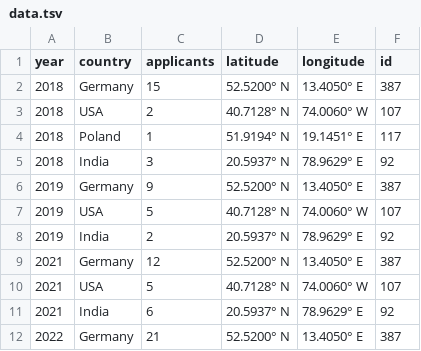
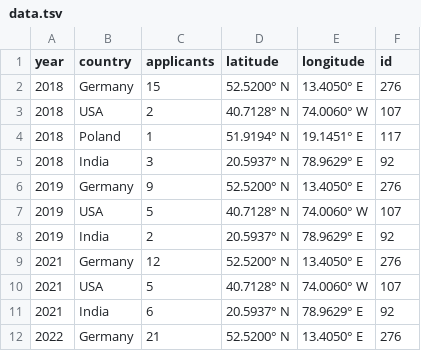
Before and after one commit to Lemasha/visualizationdata, a TSV file: data.tsv, drawn as a sheet.

Commit message:
Add files via upload

```diff
--- a/data.tsv
+++ b/data.tsv
@@ -1,3 +1,3 @@
 year,country,applicants,latitude,longitude,id
-2018,Germany,15,52.5200° N,13.4050° E,387
+2018,Germany,15,52.5200° N,13.4050° E,276
 2018,USA,2,40.7128° N,74.0060° W,107
@@ -5,8 +5,8 @@ year,country,applicants,latitude,longitude,id
 2018,India,3,20.5937° N,78.9629° E,92
-2019,Germany,9,52.5200° N,13.4050° E,387
+2019,Germany,9,52.5200° N,13.4050° E,276
 2019,USA,5,40.7128° N,74.0060° W,107
 2019,India,2,20.5937° N,78.9629° E,92
-2021,Germany,12,52.5200° N,13.4050° E,387
+2021,Germany,12,52.5200° N,13.4050° E,276
 2021,USA,5,40.7128° N,74.0060° W,107
 2021,India,6,20.5937° N,78.9629° E,92
-2022,Germany,21,52.5200° N,13.4050° E,387
+2022,Germany,21,52.5200° N,13.4050° E,276
```
